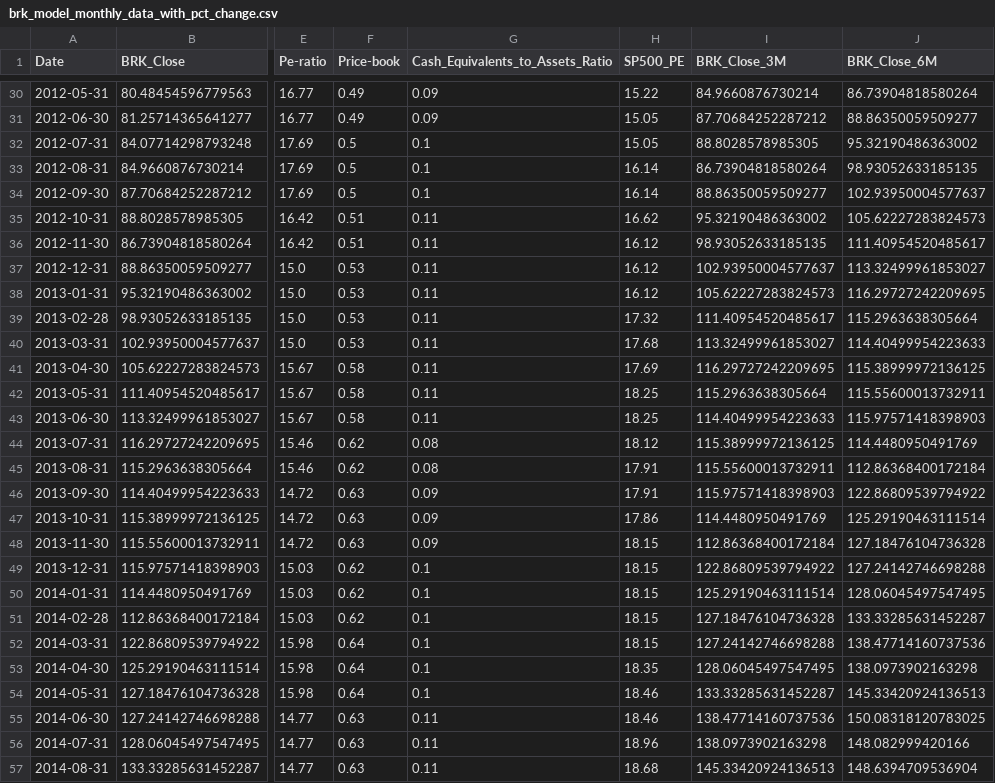
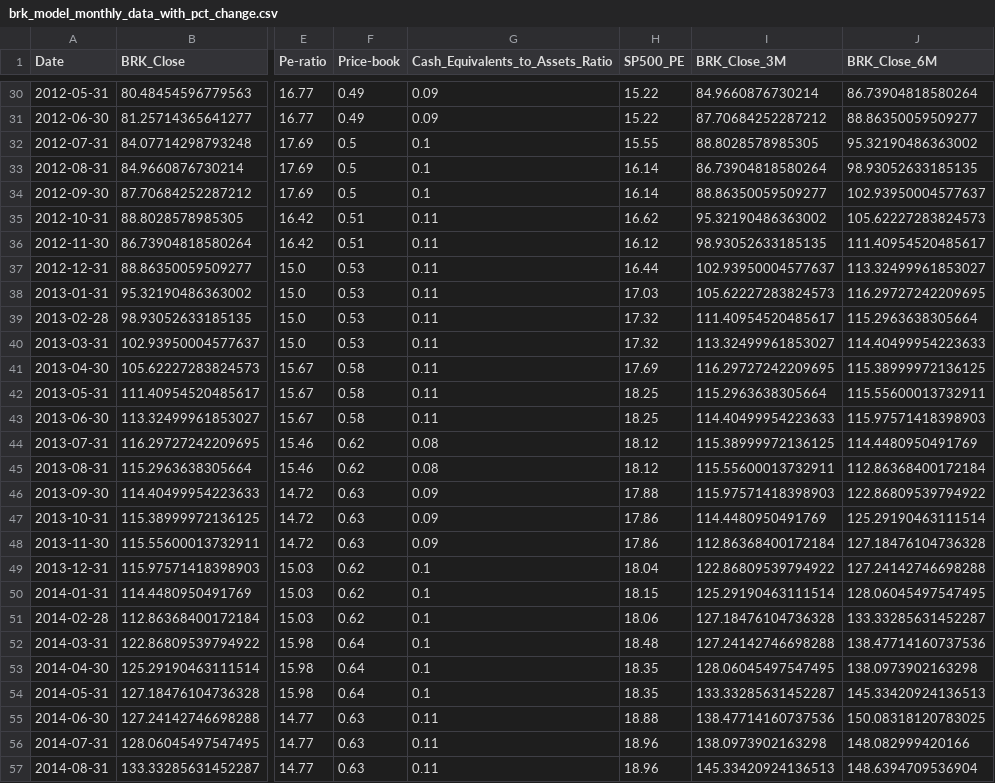
Before and after one commit to bobloh/ML-portfolio, a CSV file: predict-brk-linear/brk_model_monthly_data_with_pct_change.csv, drawn as a sheet; only a part is shown, gaps mark what is left out; the diff covers the shown part only; the diff names each change by its address in the sheet, - before the commit and + after, or states it on an @@ line.

```diff
--- a/predict-brk-linear/brk_model_monthly_data_with_pct_change.csv
+++ b/predict-brk-linear/brk_model_monthly_data_with_pct_change.csv
-H31 (SP500_PE): 15.05
+H31 (SP500_PE): 15.22
-H32 (SP500_PE): 15.05
+H32 (SP500_PE): 15.55
-H37 (SP500_PE): 16.12
+H37 (SP500_PE): 16.44
-H38 (SP500_PE): 16.12
+H38 (SP500_PE): 17.03
-H40 (SP500_PE): 17.68
+H40 (SP500_PE): 17.32
-H45 (SP500_PE): 17.91
+H45 (SP500_PE): 18.12
-H46 (SP500_PE): 17.91
+H46 (SP500_PE): 17.88
-H48 (SP500_PE): 18.15
+H48 (SP500_PE): 17.86
-H49 (SP500_PE): 18.15
+H49 (SP500_PE): 18.04
-H51 (SP500_PE): 18.15
+H51 (SP500_PE): 18.06
-H52 (SP500_PE): 18.15
+H52 (SP500_PE): 18.48
-H54 (SP500_PE): 18.46
+H54 (SP500_PE): 18.35
-H55 (SP500_PE): 18.46
+H55 (SP500_PE): 18.88
-H57 (SP500_PE): 18.68
+H57 (SP500_PE): 18.96
```
Also changed, not shown: 68 edited cells elsewhere in this file, predict-brk-linear/brk_model_monthly_data.csv, predict-brk-linear/sp500_pe_monthly.csv, 6 other files.
